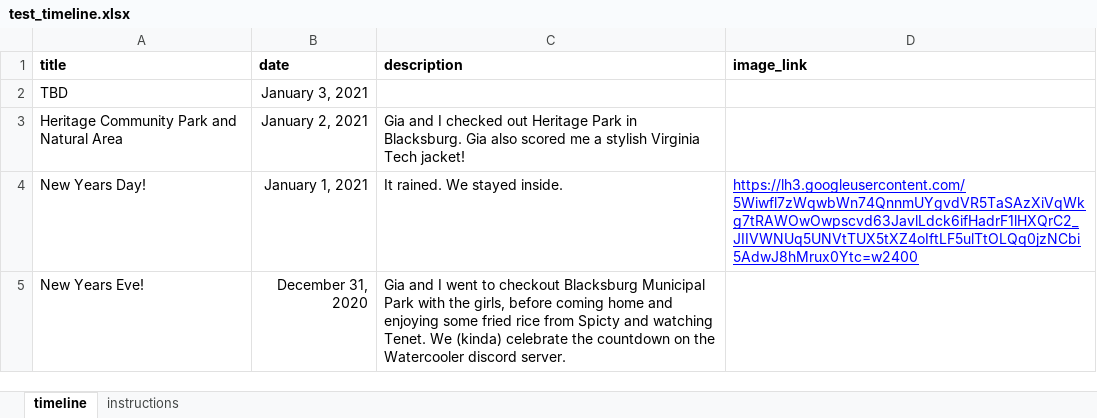
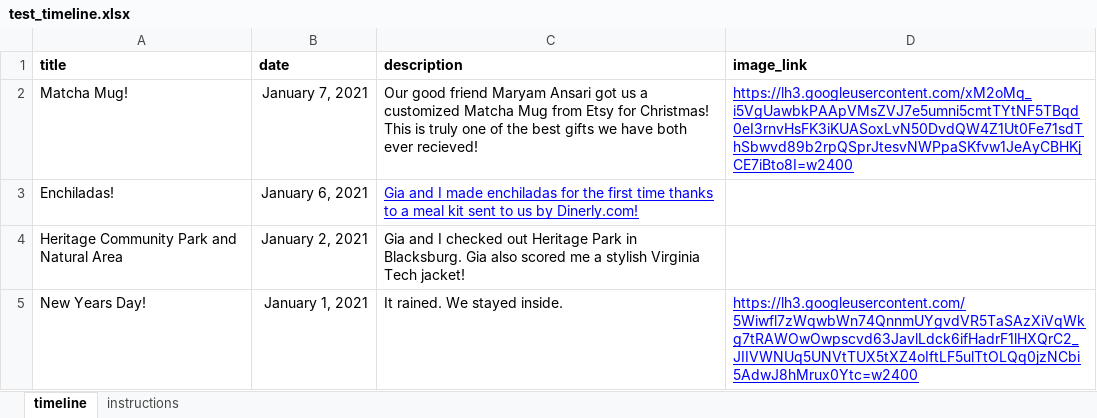
Before and after one commit to oshears/oshears.github.io, an Excel workbook: _data/test_timeline.xlsx, sheet timeline, drawn as a sheet; only a part is shown; the shorter side is filled out with more unchanged rows; values as stored, in another font and other column widths than the file's, no borders; charts and pictures not drawn; removed rows and columns are numbered as before the commit, all else as after; the diff names each change by its address in the sheet, - before the commit and + after, or states it on an @@ line.

```diff
--- a/_data/test_timeline.xlsx (sheet timeline)
+++ b/_data/test_timeline.xlsx (sheet timeline)
-row 2: TBD | January 3, 2021
+row 2: Matcha Mug! | January 7, 2021 | Our good friend Maryam Ansari got us a customized Matcha Mug from Etsy for Christmas! This is truly one of the best gifts we have both ever recieved! | https://lh3.googleusercontent.com/xM2oMq_i5VgUawbkPAApVMsZVJ7e5umni5cmtTYtNF5TBqd0eI3rnvHsFK3iKUASoxLvN50DvdQW4Z1Ut0Fe71sdThSbwvd89b2rpQSprJtesvNWPpaSKfvw1JeAyCBHKjCE7iBto8I=w2400
+row 3: Enchiladas! | January 6, 2021 | Gia and I made enchiladas for the first time thanks to a meal kit sent to us by Dinerly.com!
```
Also changed, not shown: sheet instructions, 1 other file.
